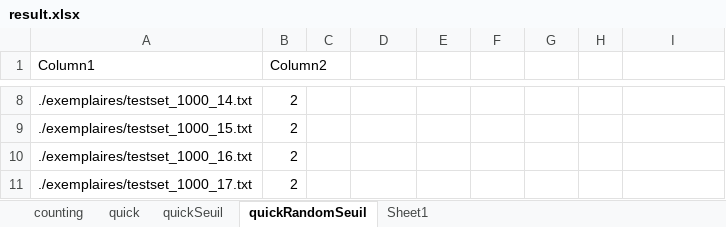
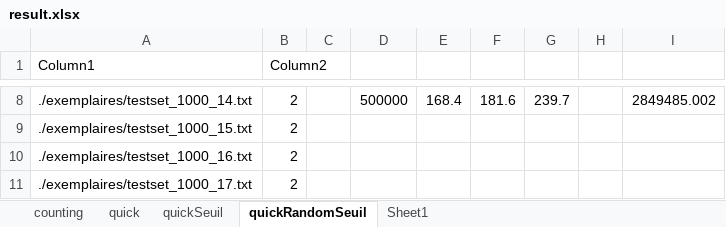
Before and after one commit to llDrLove/algo_tp1_h19, an Excel workbook: result.xlsx, sheet quickRandomSeuil, drawn as a sheet; only a part is shown, gaps mark what is left out; values as stored, in another font and other column widths than the file's, no borders; charts and pictures and table styles not drawn; the diff covers the shown part only; the diff names each change by its address in the sheet, - before the commit and + after, or states it on an @@ line.

```diff
--- a/result.xlsx (sheet quickRandomSeuil)
+++ b/result.xlsx (sheet quickRandomSeuil)
-D8: (empty)
+D8: 500000
-E8: (empty)
+E8: 168.4
-F8: (empty)
+F8: 181.6
-G8: (empty)
+G8: 239.7
-I8: (empty)
+I8: 2849485.002
```
Also changed, not shown: 29 edited cells and cell formats elsewhere in this sheet, sheet quickSeuil, sheet quick, sheet counting, charts or pictures, 1 other file.
